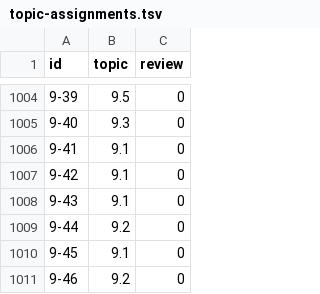
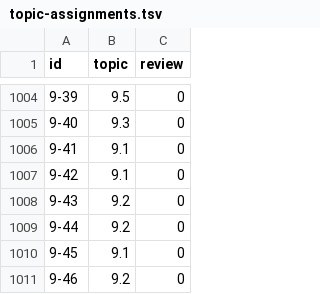
Before and after one commit to Aiden-sqxyz/AP-Environmental-Science-MCQ-Practice, a TSV file: topic-assignments.tsv, drawn as a sheet; only a part is shown, gaps mark what is left out.

```diff
--- a/topic-assignments.tsv
+++ b/topic-assignments.tsv
@@ -1007,3 +1007,3 @@ id	topic	review
 9-42	9.1	0
-9-43	9.1	0
+9-43	9.2	0
 9-44	9.2	0
```
Also changed, not shown: 1 other file.
